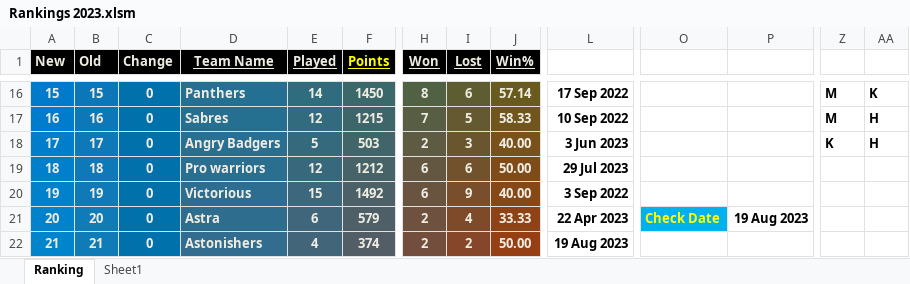
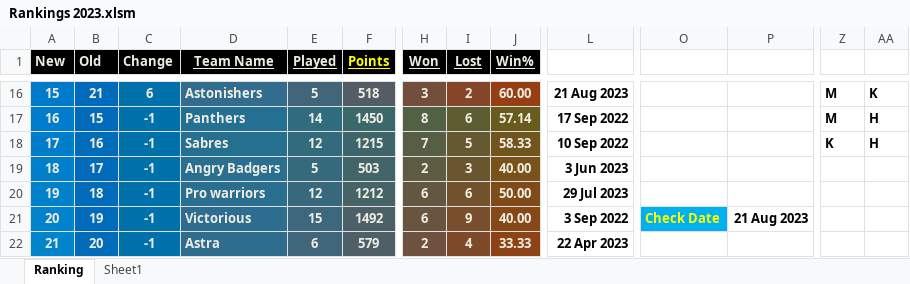
Before and after one commit to Sachienmittal/RRCC, an Excel workbook: Records/Rankings 2023.xlsm, sheet Ranking, drawn as a sheet; only a part is shown, gaps mark what is left out; values as stored, in another font and other column widths than the file's, no borders; conditional formats not drawn; removed rows and columns are numbered as before the commit, all else as after; rows hold the shown columns only; the diff covers the shown part only; the diff names each change by its address in the sheet, - before the commit and + after, or states it on an @@ line.

Commit message:
20230820 Adra Sakka vs Astonishers

```diff
--- a/Records/Rankings 2023.xlsm (sheet Ranking)
+++ b/Records/Rankings 2023.xlsm (sheet Ranking)
-B16 (Old): 15
+B16 (Old): 21
-C16 (Change): 0
+C16 (Change): 6
-D16 (Team Name): Panthers
+D16 (Team Name): Astonishers
-E16 (Played): 14
+E16 (Played): 5
-F16 (Points): 1450
+F16 (Points): 518
-F16 fill: #3A686B
+F16 fill: #535D66
-H16 (Won): 8
+H16 (Won): 3
-H16 fill: #516144
+H16 fill: #744E3D
-I16 (Lost): 6
+I16 (Lost): 2
-I16 fill: #5D5D31
+I16 fill: #854629
-J16 (Win%): 57.14
+J16 (Win%): 60.00
-J16 fill: #695A1E
+J16 fill: #963F15
-L16: 17 Sep 2022
+L16: 21 Aug 2023
+row 17: 16 | 15 | -1 | Panthers | 14 | 1450 | 8 | 6 | 57.14 | 17 Sep 2022 |  |  | M | H
-A18 (New): 16
+A18 (New): 17
-C18:C22 (Change): 0
+C18:C22 (Change): -1
-Z18: M
+Z18: K
-A19 (New): 17
+A19 (New): 18
-Z19: K
+Z19: (empty)
-AA19: H
+AA19: (empty)
-A20 (New): 18
+A20 (New): 19
-A21 (New): 19
+A21 (New): 20
-O21: (empty)
+O21: Check Date
-O21 fill: none
+O21 fill: #00B0F0
-P21: (empty)
+P21: 21 Aug 2023
-A22 (New): 20
+A22 (New): 21
-O22: Check Date
+O22: (empty)
-O22 fill: #00B0F0
+O22 fill: none
-P22: 19 Aug 2023
+P22: (empty)
-row 22: 21 | 21 | 0 | Astonishers | 4 | 374 | 2 | 2 | 50.00 | 19 Aug 2023
```
Also changed, not shown: 30 edited cells and cell formats elsewhere in this sheet, formulas that keep their value.
